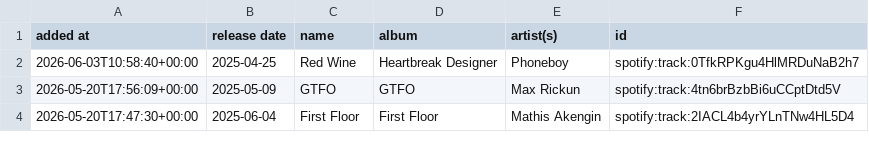
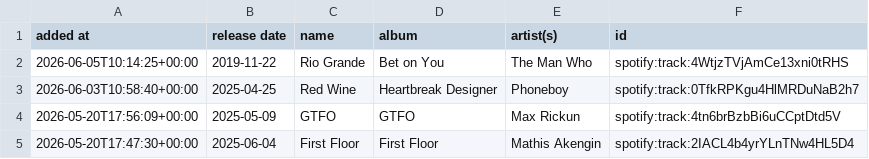
Before and after one commit to DusterTheFirst/playlist, a CSV file: liked_songs.csv, drawn as a sheet; only a part is shown.

```diff
--- a/liked_songs.csv
+++ b/liked_songs.csv
@@ -1,2 +1,3 @@
 added at,release date,name,album,artist(s),id
+2026-06-05T10:14:25+00:00,2019-11-22,Rio Grande,Bet on You,The Man Who,spotify:track:4WtjzTVjAmCe13xni0tRHS
 2026-06-03T10:58:40+00:00,2025-04-25,Red Wine,Heartbreak Designer,Phoneboy,spotify:track:0TfkRPKgu4HlMRDuNaB2h7
```
